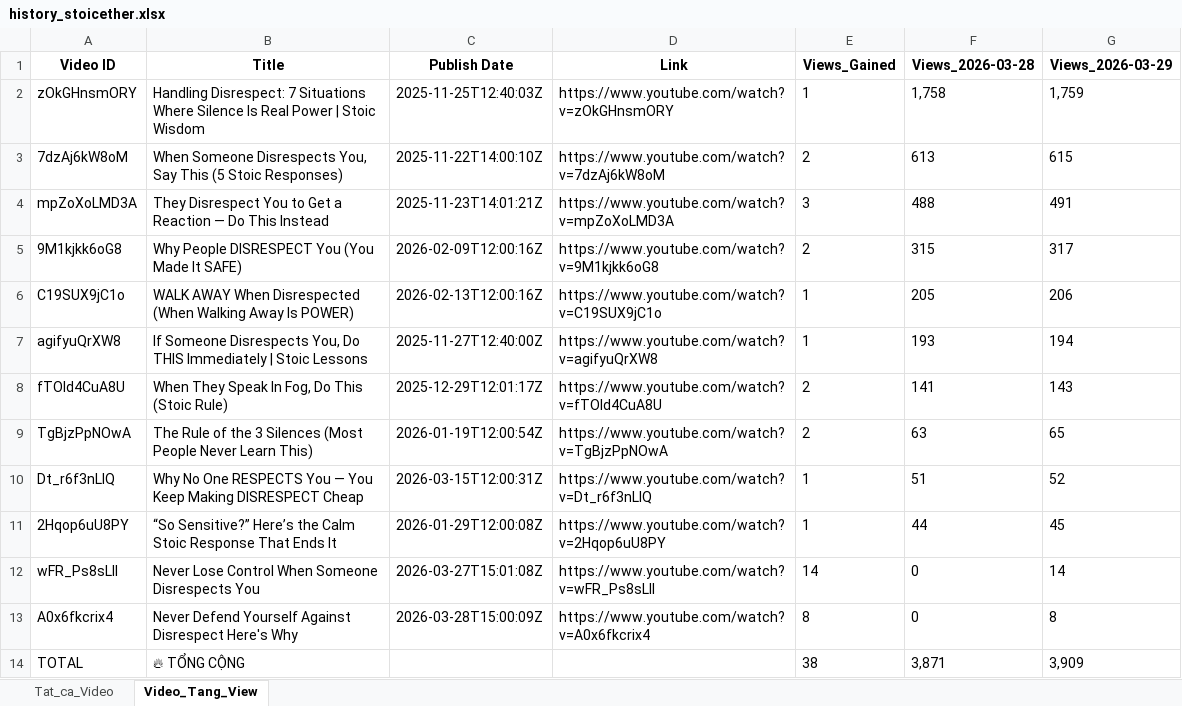
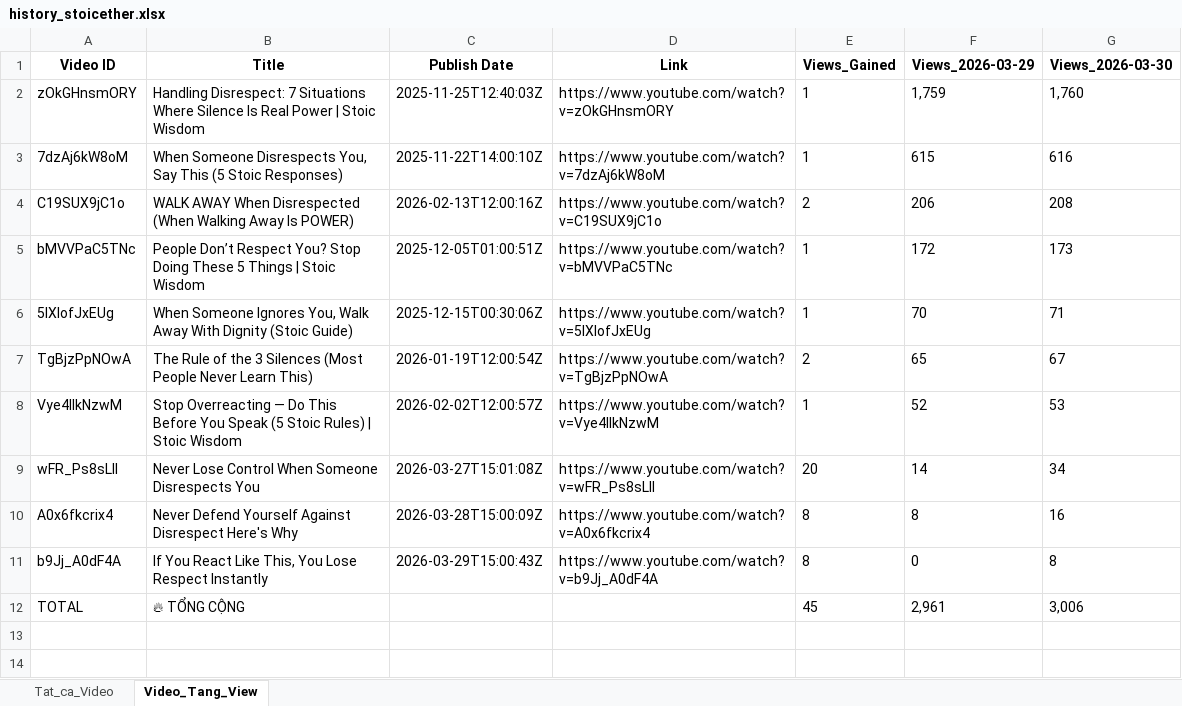
Before and after one commit to queen10022004-create/daily-views, an Excel workbook: history_stoicether.xlsx, sheet Video_Tang_View, drawn as a sheet; values as stored, in another font and other column widths than the file's, no borders; removed rows and columns are numbered as before the commit, all else as after; the diff names each change by its address in the sheet, - before the commit and + after, or states it on an @@ line.

```diff
--- a/history_stoicether.xlsx (sheet Video_Tang_View)
+++ b/history_stoicether.xlsx (sheet Video_Tang_View)
-column F (Views_2026-03-28), rows 2-3: 1,758 | 613; row 6: 205; rows 9-10: 63 | 51; rows 12-14: 0 | 0 | 3,871
+column G (Views_2026-03-30), rows 2-4: 1,760 | 616 | 208; rows 7-10: 67 | 53 | 34 | 16; row 12: 3,006
-E3 (Views_Gained): 2
+E3 (Views_Gained): 1
-row 4: mpZoXoLMD3A | They Disrespect You to Get a Reaction — Do This Instead | 2025-11-23T14:01:21Z | https://www.youtube.com/watch?v=mpZoXoLMD3A | 3 | 488 | 491
-row 5: 9M1kjkk6oG8 | Why People DISRESPECT You (You Made It SAFE) | 2026-02-09T12:00:16Z | https://www.youtube.com/watch?v=9M1kjkk6oG8 | 2 | 315 | 317
-E4 (Views_Gained): 1
+E4 (Views_Gained): 2
-row 7: agifyuQrXW8 | If Someone Disrespects You, Do THIS Immediately | Stoic Lessons | 2025-11-27T12:40:00Z | https://www.youtube.com/watch?v=agifyuQrXW8 | 1 | 193 | 194
-row 8: fTOId4CuA8U | When They Speak In Fog, Do This (Stoic Rule) | 2025-12-29T12:01:17Z | https://www.youtube.com/watch?v=fTOId4CuA8U | 2 | 141 | 143
+row 5: bMVVPaC5TNc | People Don’t Respect You? Stop Doing These 5 Things | Stoic Wisdom | 2025-12-05T01:00:51Z | https://www.youtube.com/watch?v=bMVVPaC5TNc | 1 | 172 | 173
+row 6: 5IXlofJxEUg | When Someone Ignores You, Walk Away With Dignity (Stoic Guide) | 2025-12-15T00:30:06Z | https://www.youtube.com/watch?v=5IXlofJxEUg | 1 | 70 | 71
-A8 (Video ID): Dt_r6f3nLIQ
+A8 (Video ID): Vye4llkNzwM
-B8 (Title): Why No One RESPECTS You — You Keep Making DISRESPECT Cheap
+B8 (Title): Stop Overreacting — Do This Before You Speak (5 Stoic Rules) | Stoic Wisdom
-C8 (Publish Date): 2026-03-15T12:00:31Z
+C8 (Publish Date): 2026-02-02T12:00:57Z
-D8 (Link): https://www.youtube.com/watch?v=Dt_r6f3nLIQ
+D8 (Link): https://www.youtube.com/watch?v=Vye4llkNzwM
-row 11: 2Hqop6uU8PY | “So Sensitive?” Here’s the Calm Stoic Response That Ends It | 2026-01-29T12:00:08Z | https://www.youtube.com/watch?v=2Hqop6uU8PY | 1 | 44 | 45
-E9 (Views_Gained): 14
+E9 (Views_Gained): 20
+row 11: b9Jj_A0dF4A | If You React Like This, You Lose Respect Instantly | 2026-03-29T15:00:43Z | https://www.youtube.com/watch?v=b9Jj_A0dF4A | 8 | 0 | 8
-E12 (Views_Gained): 38
+E12 (Views_Gained): 45
-F12 (Views_2026-03-29): 3,909
+F12 (Views_2026-03-29): 2,961
```
Also changed, not shown: sheet Tat_ca_Video.
